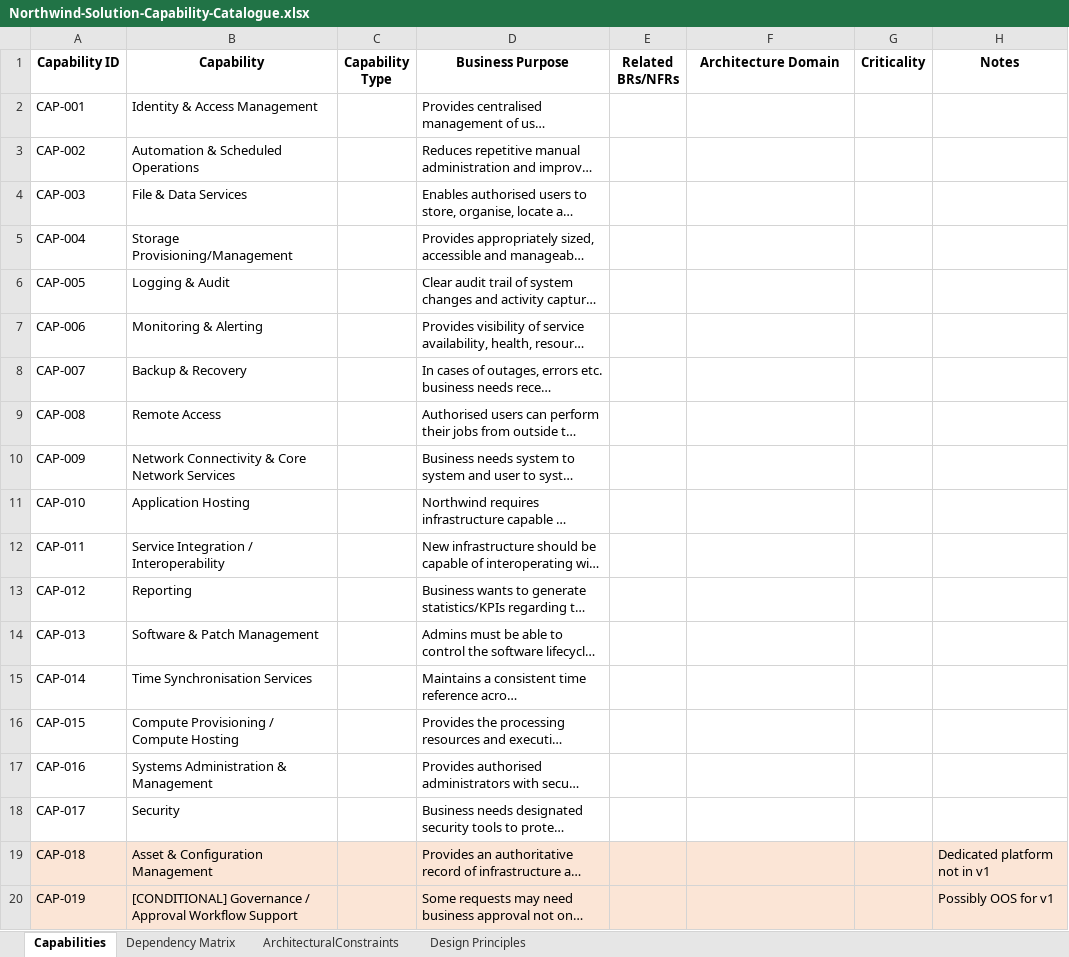
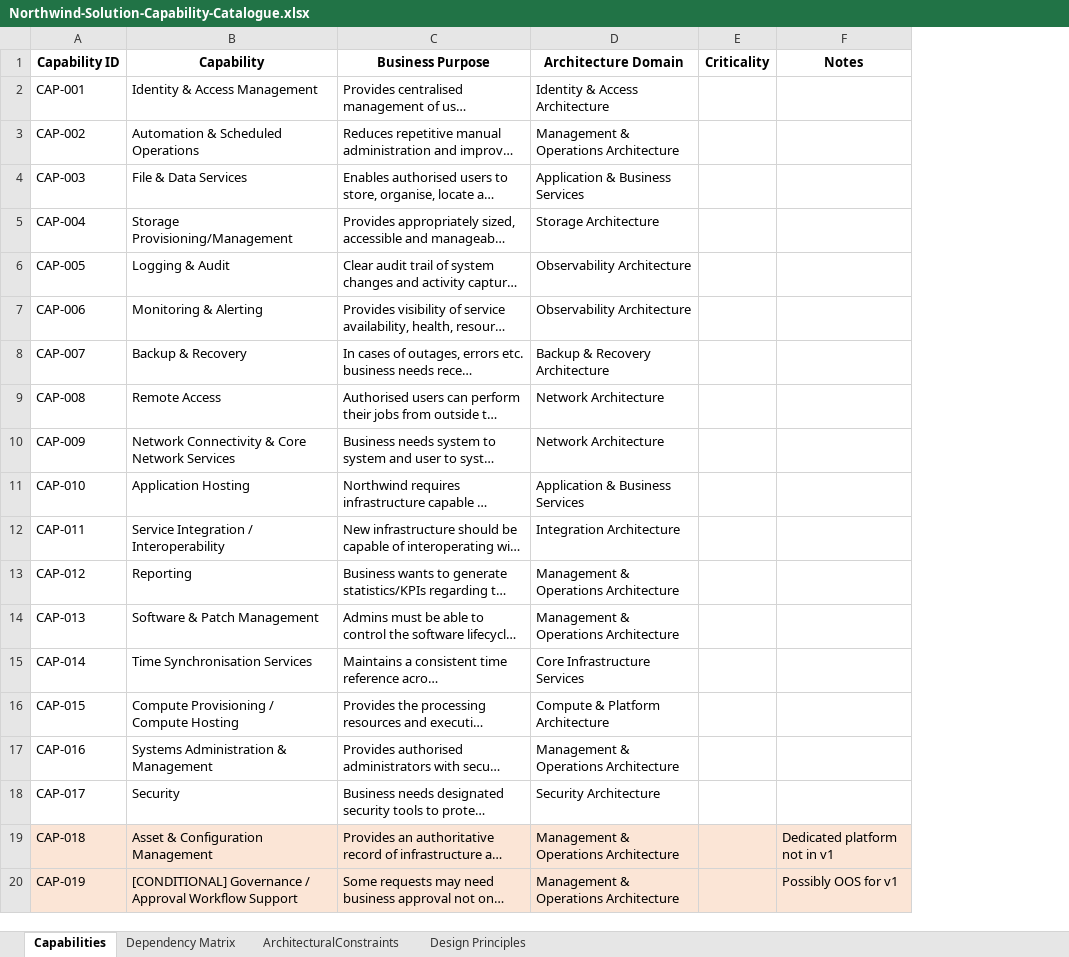
Before and after one commit to x4a48/projectredstone, an Excel workbook: docs/project-management/03_Design/hld/Northwind-Solution-Capability-Catalogue.xlsx, sheet Capabilities, drawn as a sheet; long unchanged cells end in …; values as stored, in another font and other column widths than the file's, no borders; removed rows and columns are numbered as before the commit, all else as after; the diff names each change by its address in the sheet, - before the commit and + after, or states it on an @@ line.

```diff
--- a/docs/project-management/03_Design/hld/Northwind-Solution-Capability-Catalogue.xlsx (sheet Capabilities)
+++ b/docs/project-management/03_Design/hld/Northwind-Solution-Capability-Catalogue.xlsx (sheet Capabilities)
-column C (Capability Type), empty
-column E (Related BRs/NFRs), empty
-D2 (Architecture Domain): (empty)
+D2 (Architecture Domain): Identity & Access Architecture
-D3 (Architecture Domain): (empty)
+D3 (Architecture Domain): Management & Operations Architecture
-D4 (Architecture Domain): (empty)
+D4 (Architecture Domain): Application & Business Services
-D5 (Architecture Domain): (empty)
+D5 (Architecture Domain): Storage Architecture
-D6:D7 (Architecture Domain): (empty)
+D6:D7 (Architecture Domain): Observability Architecture
-D8 (Architecture Domain): (empty)
+D8 (Architecture Domain): Backup & Recovery Architecture
-D9:D10 (Architecture Domain): (empty)
+D9:D10 (Architecture Domain): Network Architecture
-D11 (Architecture Domain): (empty)
+D11 (Architecture Domain): Application & Business Services
-D12 (Architecture Domain): (empty)
+D12 (Architecture Domain): Integration Architecture
-D13:D14 (Architecture Domain): (empty)
+D13:D14 (Architecture Domain): Management & Operations Architecture
-D15 (Architecture Domain): (empty)
+D15 (Architecture Domain): Core Infrastructure Services
-D16 (Architecture Domain): (empty)
+D16 (Architecture Domain): Compute & Platform Architecture
-D17 (Architecture Domain): (empty)
+D17 (Architecture Domain): Management & Operations Architecture
-D18 (Architecture Domain): (empty)
+D18 (Architecture Domain): Security Architecture
-D19:D20 (Architecture Domain): (empty)
+D19:D20 (Architecture Domain): Management & Operations Architecture
```
Also changed, not shown: docs/project-management/02_Business_Requirements/Northwind-Outdoor-RTM-v1.0.xlsx, docs/project-management/03_Design/hld/Northwind-Design-Decision-Points-Register.xlsx.
